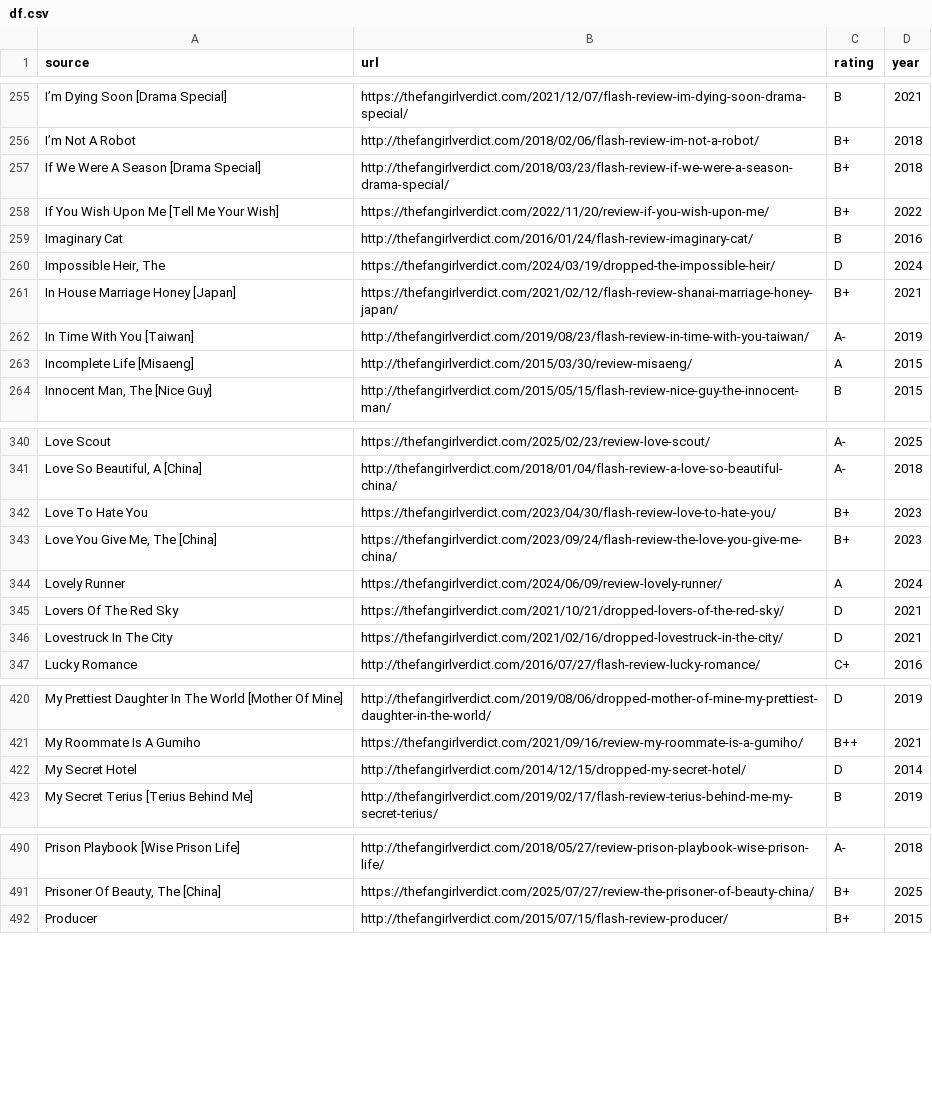
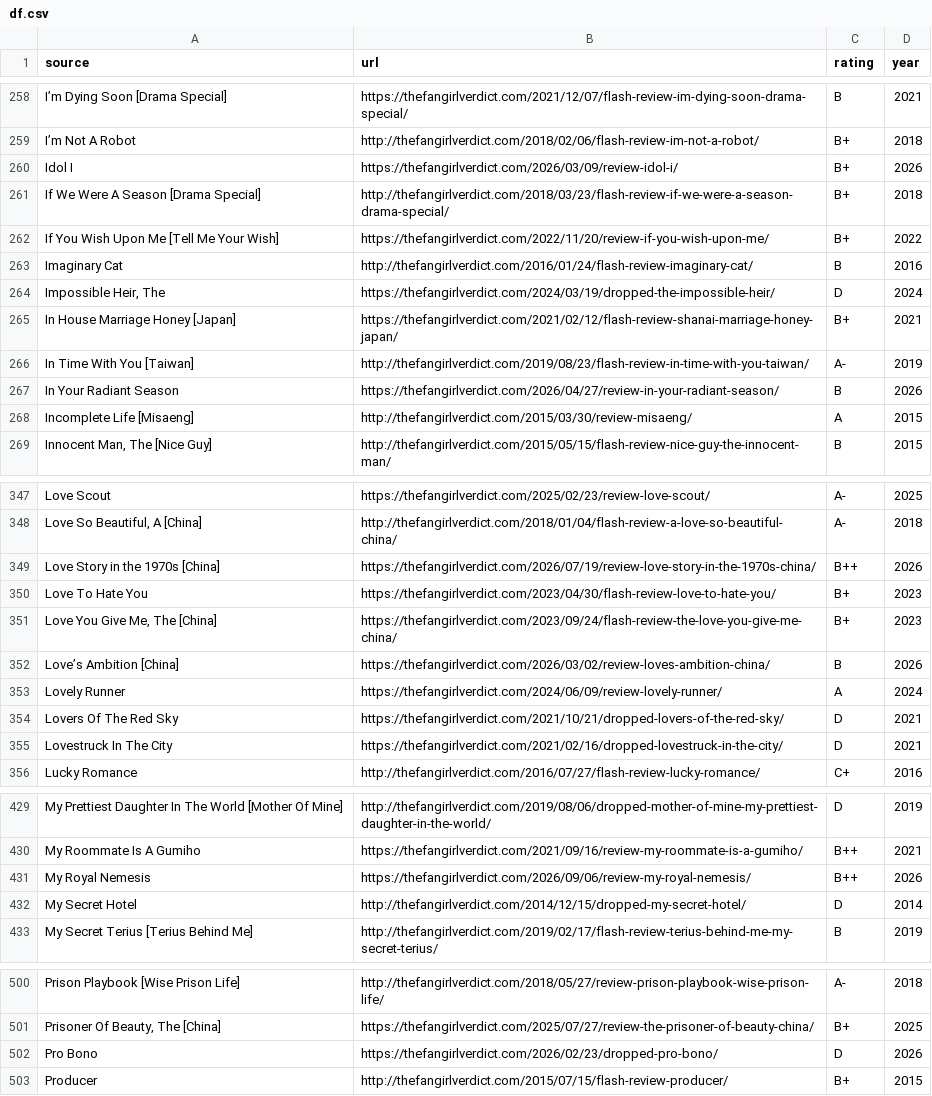
Before and after one commit to saurabh-khanna/ttidfl, a CSV file: df.csv, drawn as a sheet; only a part is shown, gaps mark what is left out; the diff covers the shown part only; the diff names each change by its address in the sheet, - before the commit and + after, or states it on an @@ line.

Commit message:
Add new reviews and update existing entries

```diff
--- a/df.csv
+++ b/df.csv
+row 260: Idol I | https://thefangirlverdict.com/2026/03/09/review-idol-i/ | B+ | 2026
+row 267: In Your Radiant Season | https://thefangirlverdict.com/2026/04/27/review-in-your-radiant-season/ | B | 2026
+row 349: Love Story in the 1970s [China] | https://thefangirlverdict.com/2026/07/19/review-love-story-in-the-1970s-china/ | B++ | 2026
+row 352: Love’s Ambition [China] | https://thefangirlverdict.com/2026/03/02/review-loves-ambition-china/ | B | 2026
+row 431: My Royal Nemesis | https://thefangirlverdict.com/2026/09/06/review-my-royal-nemesis/ | B++ | 2026
+row 502: Pro Bono | https://thefangirlverdict.com/2026/02/23/dropped-pro-bono/ | D | 2026
```
Also changed, not shown: 14 added rows and 6 removed rows elsewhere in this file, 2 other files.
